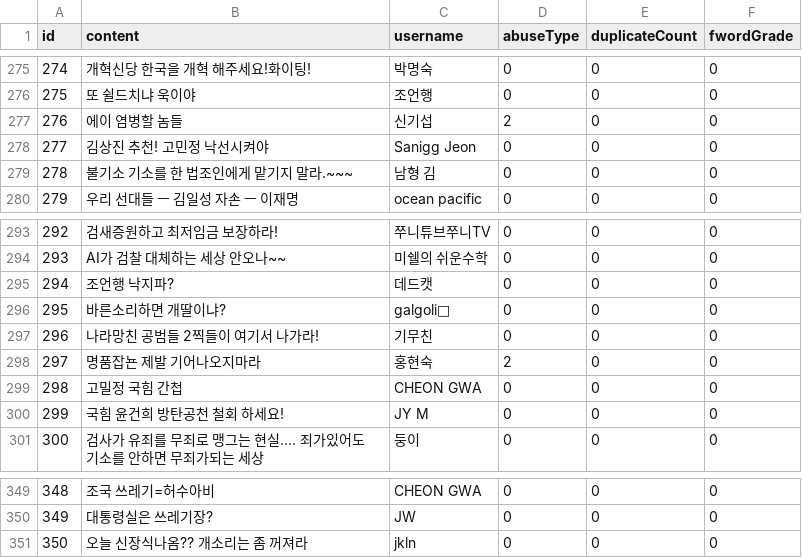
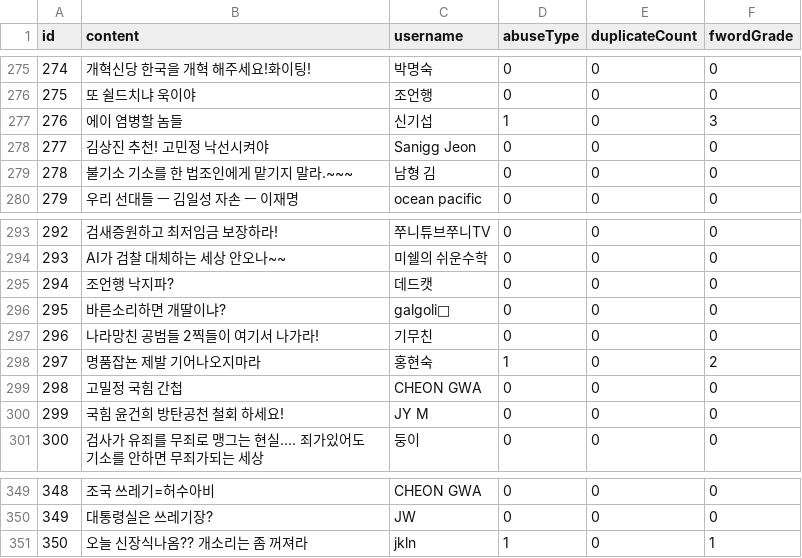
Before and after one commit to connconn/connconn.github.io, a CSV file: chats.csv, drawn as a sheet; only a part is shown, gaps mark what is left out.

```diff
--- a/chats.csv
+++ b/chats.csv
@@ -276,3 +276,3 @@ id,content,username,abuseType,duplicateCount,fwordGrade
 275,또 쉴드치냐 욱이야,조언행,0,0,0
-276,에이 염병할 놈들,신기섭,2,0,0
+276,에이 염병할 놈들,신기섭,1,0,3
 277,김상진 추천! 고민정 낙선시켜야,Sanigg Jeon,0,0,0
@@ -297,3 +297,3 @@ id,content,username,abuseType,duplicateCount,fwordGrade
 296,나라망친 공범들 2찍들이 여기서 나가라!,기무친,0,0,0
-297,명품잡뇬 제발 기어나오지마라,홍현숙,2,0,0
+297,명품잡뇬 제발 기어나오지마라,홍현숙,1,0,2
 298,고밀정 국힘 간첩,CHEON GWA,0,0,0
@@ -350,2 +350,2 @@ id,content,username,abuseType,duplicateCount,fwordGrade
 349,대통령실은 쓰레기장?,JW,0,0,0
-350,오늘 신장식나옴?? 개소리는 좀 꺼져라,jkln,0,0,0
+350,오늘 신장식나옴?? 개소리는 좀 꺼져라,jkln,1,0,1
```
